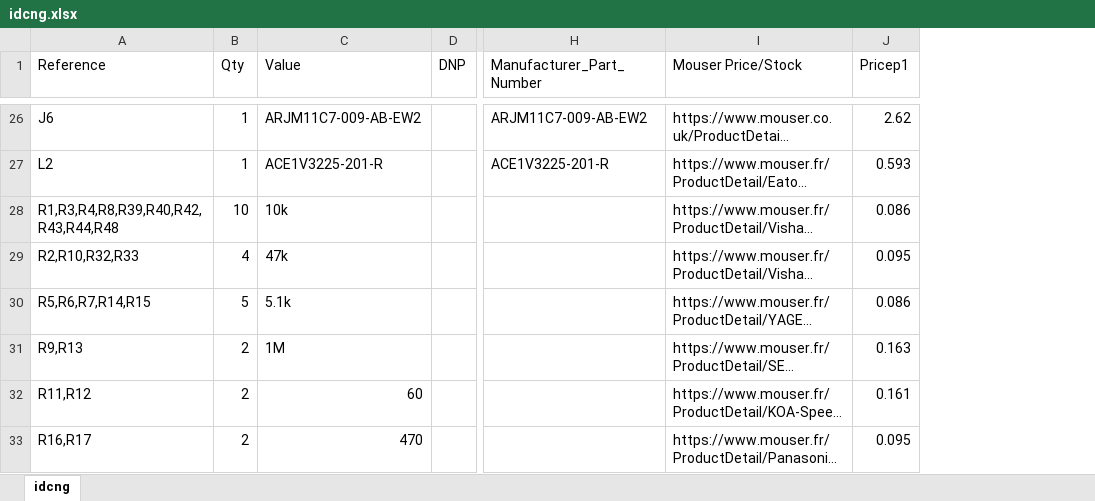
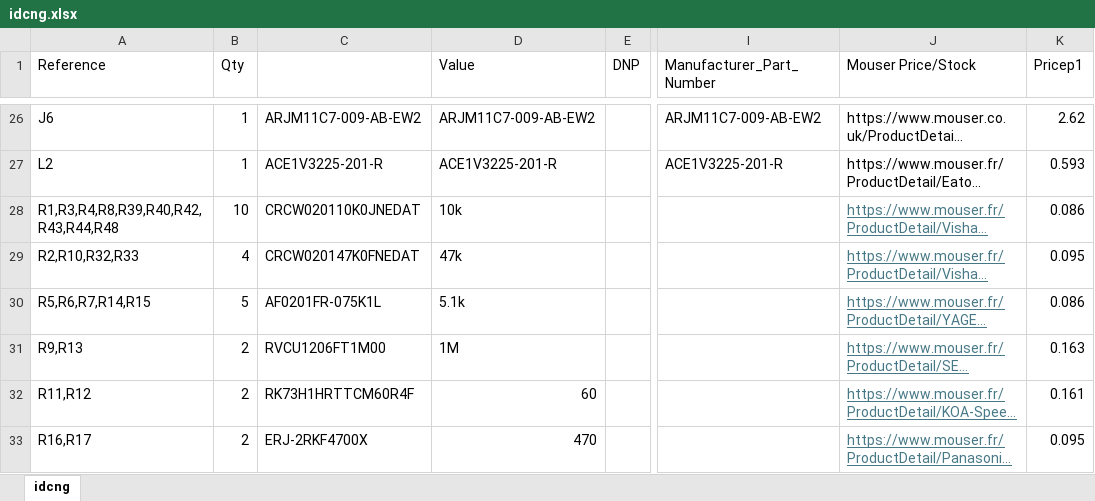
Before and after one commit to InjectLink/idc_ng_hardware, an Excel workbook: output/bom/idcng.xlsx, sheet idcng, drawn as a sheet; only a part is shown, gaps mark what is left out; long unchanged cells end in …; values as stored, in another font and other column widths than the file's, no borders; addresses are those after the commit; the diff covers the shown part only; the diff names each change by its address in the sheet, - before the commit and + after, or states it on an @@ line.

```diff
--- a/output/bom/idcng.xlsx (sheet idcng)
+++ b/output/bom/idcng.xlsx (sheet idcng)
+column C, rows 26-33: ARJM11C7-009-AB-EW2 | ACE1V3225-201-R | CRCW020110K0JNEDAT | CRCW020147K0FNEDAT | AF0201FR-075K1L | RVCU1206FT1M00 | RK73H1HRTTCM60R4F | ERJ-2RKF4700X
@@ J28:J33 underline: off → on, text colour: black → #467886 @@
```
Also changed, not shown: cell formats elsewhere in this sheet, formulas that keep their value, 24 other files.
